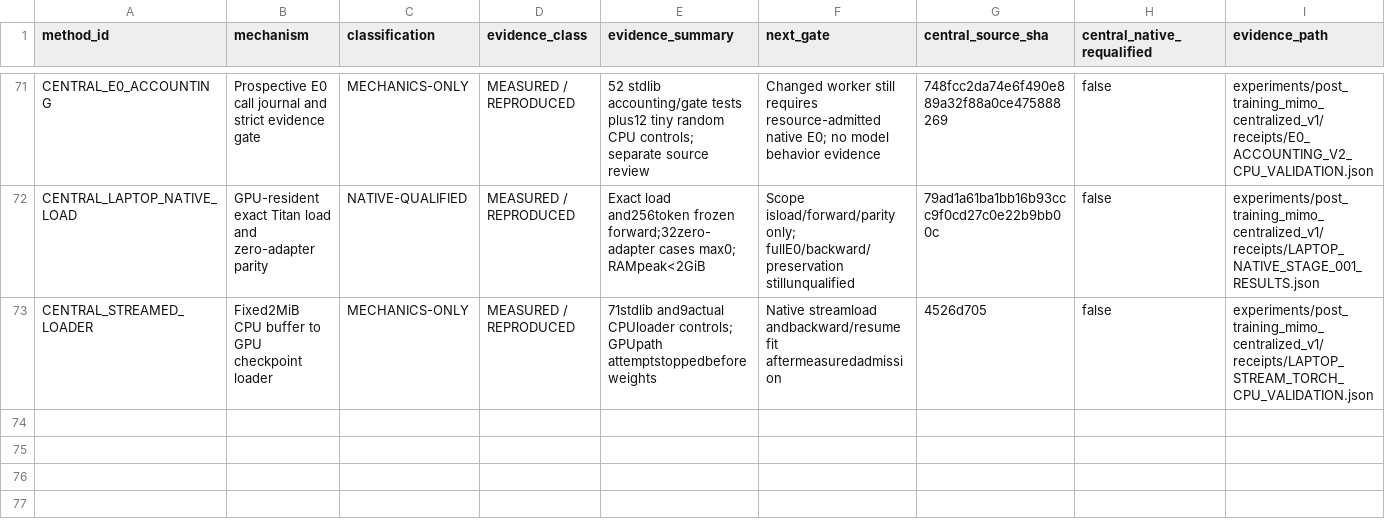
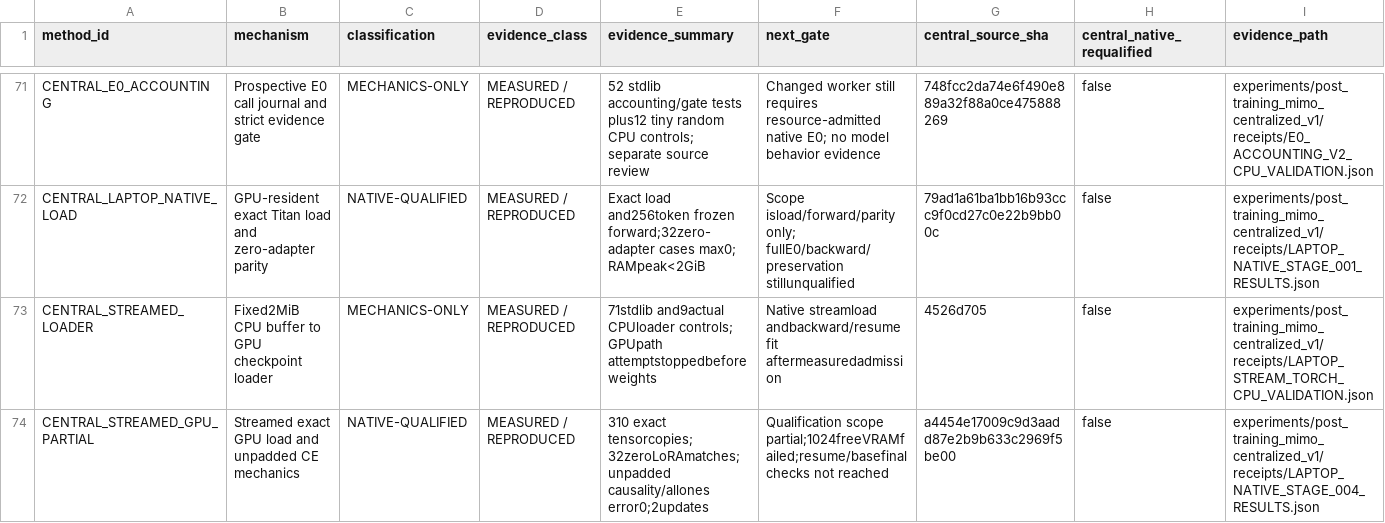
Before and after one commit to LUNCY579/Compact-LLM, a CSV file: experiments/post_training_mimo_centralized_v1/METHOD_STATUS_MATRIX.csv, drawn as a sheet; only a part is shown, gaps mark what is left out; rows hold the shown columns only; the diff names each change by its address in the sheet, - before the commit and + after, or states it on an @@ line.

Commit message:
docs(mimo): retain partial native CE trial

```diff
--- a/experiments/post_training_mimo_centralized_v1/METHOD_STATUS_MATRIX.csv
+++ b/experiments/post_training_mimo_centralized_v1/METHOD_STATUS_MATRIX.csv
+row 74: CENTRAL_STREAMED_GPU_PARTIAL | Streamed exact GPU load and unpadded CE mechanics | NATIVE-QUALIFIED | MEASURED / REPRODUCED | 310 exact tensorcopies;32zeroLoRAmatches;unpadded causality/allones error0;2updates | Qualification scope partial;1024freeVRAMfailed;resume/basefinal checks not reached | a4454e17009c9d3aadd87e2b9b633c2969f5be00 | false | experiments/post_training_mimo_centralized_v1/receipts/LAPTOP_NATIVE_STAGE_004_RESULTS.json
```
Also changed, not shown: experiments/post_training_mimo_centralized_v1/RESOURCE_LEDGER.csv, experiments/post_training_mimo_centralized_v1/RESULTS_MATRIX.csv, 22 other files.
